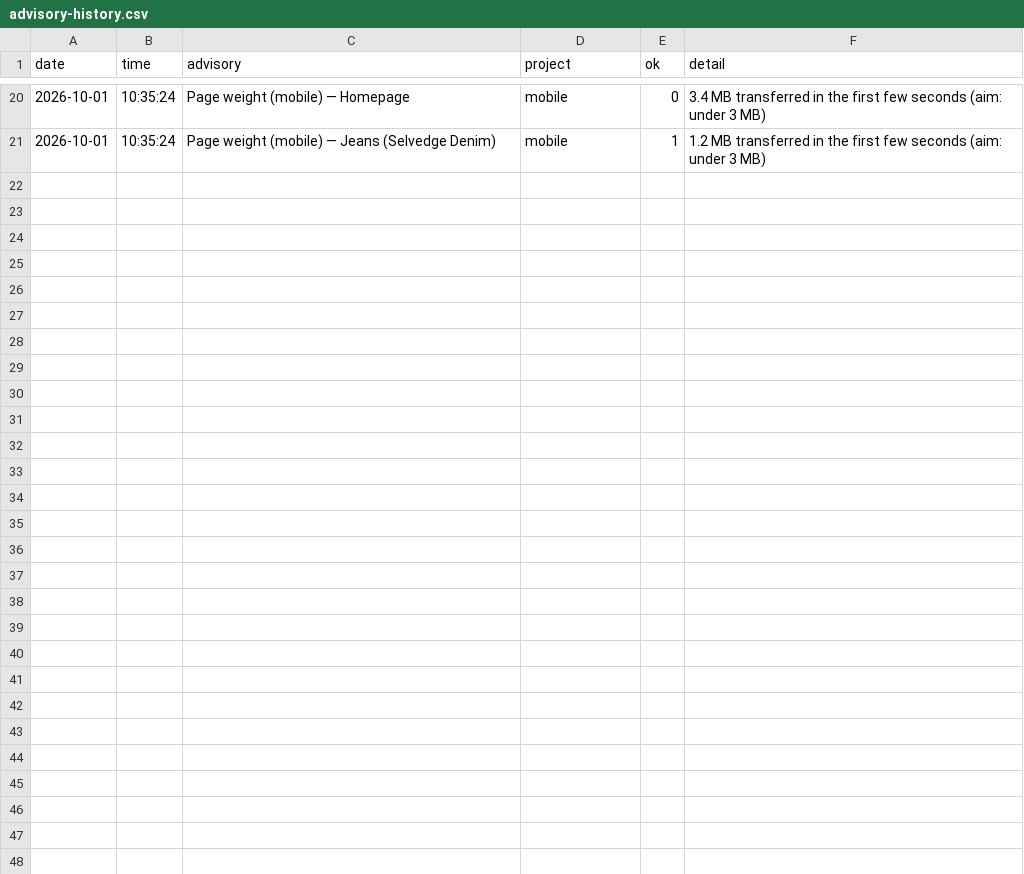
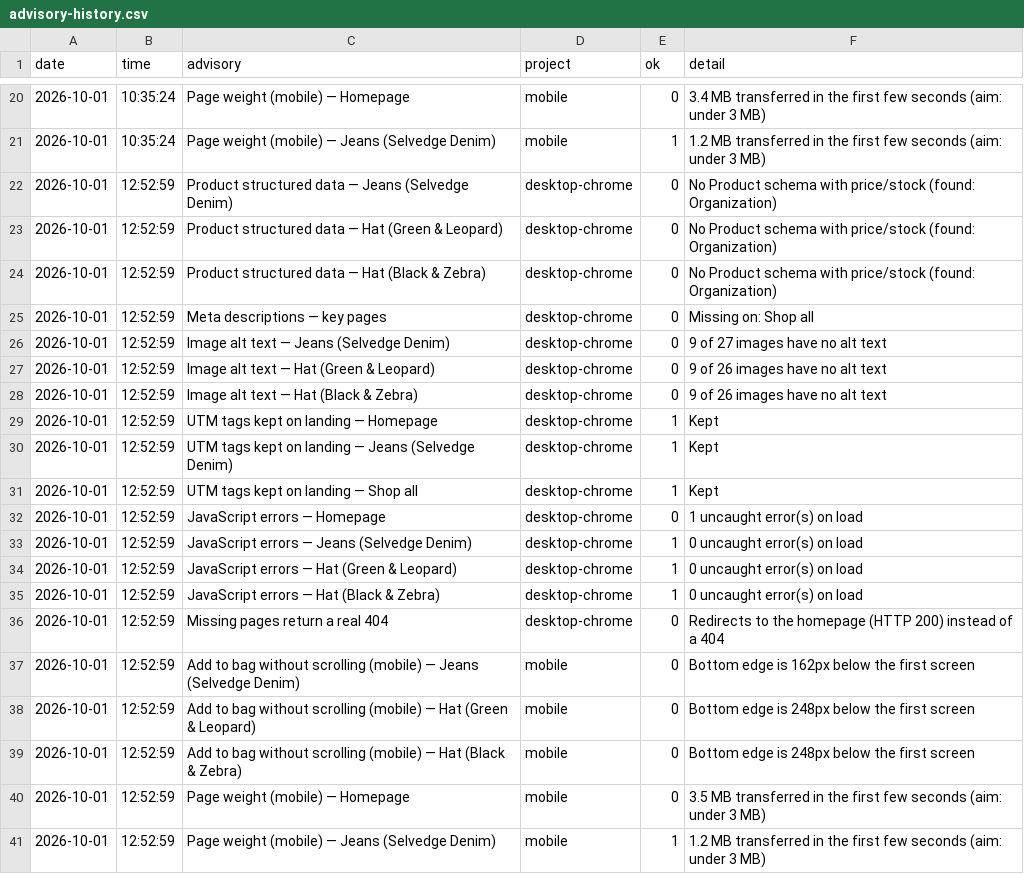
Before and after one commit to koyesHassan/Rabiun-QA, a CSV file: data/advisory-history.csv, drawn as a sheet; only a part is shown, gaps mark what is left out; the diff names each change by its address in the sheet, - before the commit and + after, or states it on an @@ line.

```diff
--- a/data/advisory-history.csv
+++ b/data/advisory-history.csv
+row 22: 2026-10-01 | 12:52:59 | Product structured data — Jeans (Selvedge Denim) | desktop-chrome | 0 | No Product schema with price/stock (found: Organization)
+row 23: 2026-10-01 | 12:52:59 | Product structured data — Hat (Green & Leopard) | desktop-chrome | 0 | No Product schema with price/stock (found: Organization)
+row 24: 2026-10-01 | 12:52:59 | Product structured data — Hat (Black & Zebra) | desktop-chrome | 0 | No Product schema with price/stock (found: Organization)
+row 25: 2026-10-01 | 12:52:59 | Meta descriptions — key pages | desktop-chrome | 0 | Missing on: Shop all
+row 26: 2026-10-01 | 12:52:59 | Image alt text — Jeans (Selvedge Denim) | desktop-chrome | 0 | 9 of 27 images have no alt text
+row 27: 2026-10-01 | 12:52:59 | Image alt text — Hat (Green & Leopard) | desktop-chrome | 0 | 9 of 26 images have no alt text
+row 28: 2026-10-01 | 12:52:59 | Image alt text — Hat (Black & Zebra) | desktop-chrome | 0 | 9 of 26 images have no alt text
+row 29: 2026-10-01 | 12:52:59 | UTM tags kept on landing — Homepage | desktop-chrome | 1 | Kept
+row 30: 2026-10-01 | 12:52:59 | UTM tags kept on landing — Jeans (Selvedge Denim) | desktop-chrome | 1 | Kept
+row 31: 2026-10-01 | 12:52:59 | UTM tags kept on landing — Shop all | desktop-chrome | 1 | Kept
+row 32: 2026-10-01 | 12:52:59 | JavaScript errors — Homepage | desktop-chrome | 0 | 1 uncaught error(s) on load
+row 33: 2026-10-01 | 12:52:59 | JavaScript errors — Jeans (Selvedge Denim) | desktop-chrome | 1 | 0 uncaught error(s) on load
+row 34: 2026-10-01 | 12:52:59 | JavaScript errors — Hat (Green & Leopard) | desktop-chrome | 1 | 0 uncaught error(s) on load
+row 35: 2026-10-01 | 12:52:59 | JavaScript errors — Hat (Black & Zebra) | desktop-chrome | 1 | 0 uncaught error(s) on load
+row 36: 2026-10-01 | 12:52:59 | Missing pages return a real 404 | desktop-chrome | 0 | Redirects to the homepage (HTTP 200) instead of a 404
+row 37: 2026-10-01 | 12:52:59 | Add to bag without scrolling (mobile) — Jeans (Selvedge Denim) | mobile | 0 | Bottom edge is 162px below the first screen
+row 38: 2026-10-01 | 12:52:59 | Add to bag without scrolling (mobile) — Hat (Green & Leopard) | mobile | 0 | Bottom edge is 248px below the first screen
+row 39: 2026-10-01 | 12:52:59 | Add to bag without scrolling (mobile) — Hat (Black & Zebra) | mobile | 0 | Bottom edge is 248px below the first screen
+row 40: 2026-10-01 | 12:52:59 | Page weight (mobile) — Homepage | mobile | 0 | 3.5 MB transferred in the first few seconds (aim: under 3 MB)
+row 41: 2026-10-01 | 12:52:59 | Page weight (mobile) — Jeans (Selvedge Denim) | mobile | 1 | 1.2 MB transferred in the first few seconds (aim: under 3 MB)
```
Also changed, not shown: data/lighthouse-history.csv, data/run-history.csv, 4 other files.
